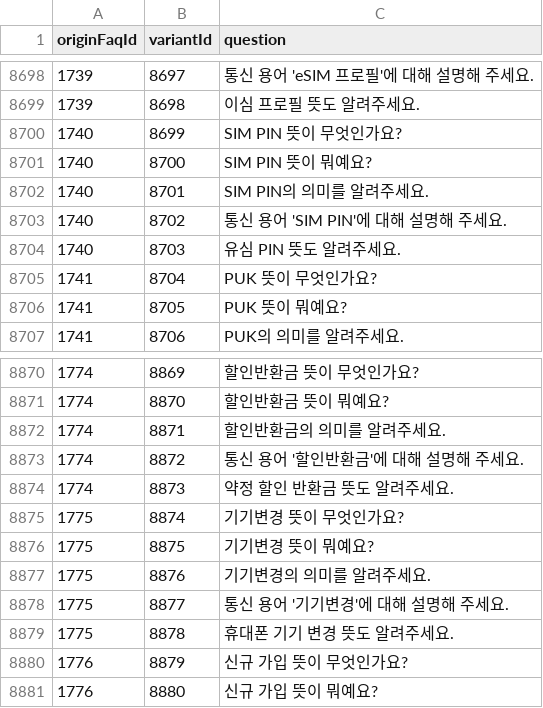
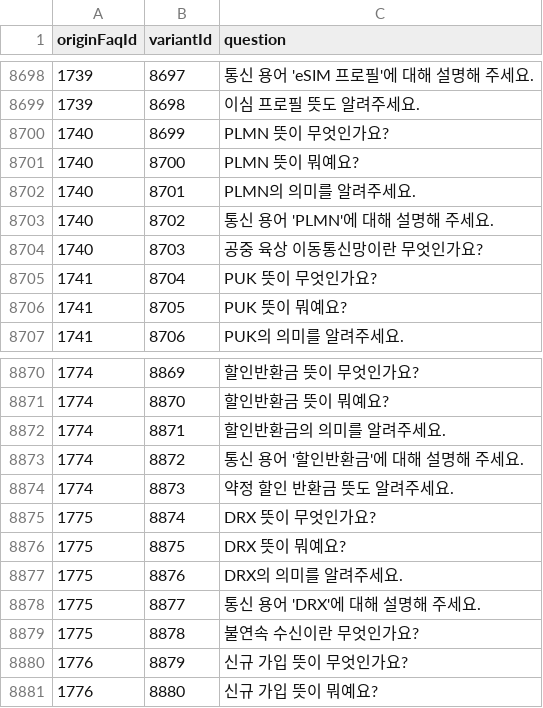
Before and after one commit to ureca-UBot/UBot-BE, a CSV file: tools/faq-db/seed/baseline-faq-variants.csv, drawn as a sheet; only a part is shown, gaps mark what is left out.

```diff
--- a/tools/faq-db/seed/baseline-faq-variants.csv
+++ b/tools/faq-db/seed/baseline-faq-variants.csv
@@ -8699,7 +8699,7 @@ originFaqId,variantId,question
 1739,8698,이심 프로필 뜻도 알려주세요.
-1740,8699,SIM PIN 뜻이 무엇인가요?
-1740,8700,SIM PIN 뜻이 뭐예요?
-1740,8701,SIM PIN의 의미를 알려주세요.
-1740,8702,통신 용어 'SIM PIN'에 대해 설명해 주세요.
-1740,8703,유심 PIN 뜻도 알려주세요.
+1740,8699,PLMN 뜻이 무엇인가요?
+1740,8700,PLMN 뜻이 뭐예요?
+1740,8701,PLMN의 의미를 알려주세요.
+1740,8702,통신 용어 'PLMN'에 대해 설명해 주세요.
+1740,8703,공중 육상 이동통신망이란 무엇인가요?
 1741,8704,PUK 뜻이 무엇인가요?
@@ -8874,7 +8874,7 @@ originFaqId,variantId,question
 1774,8873,약정 할인 반환금 뜻도 알려주세요.
-1775,8874,기기변경 뜻이 무엇인가요?
-1775,8875,기기변경 뜻이 뭐예요?
-1775,8876,기기변경의 의미를 알려주세요.
-1775,8877,통신 용어 '기기변경'에 대해 설명해 주세요.
-1775,8878,휴대폰 기기 변경 뜻도 알려주세요.
+1775,8874,DRX 뜻이 무엇인가요?
+1775,8875,DRX 뜻이 뭐예요?
+1775,8876,DRX의 의미를 알려주세요.
+1775,8877,통신 용어 'DRX'에 대해 설명해 주세요.
+1775,8878,불연속 수신이란 무엇인가요?
 1776,8879,신규 가입 뜻이 무엇인가요?
```
Also changed, not shown: tools/faq-db/seed/baseline-faqs.csv.
